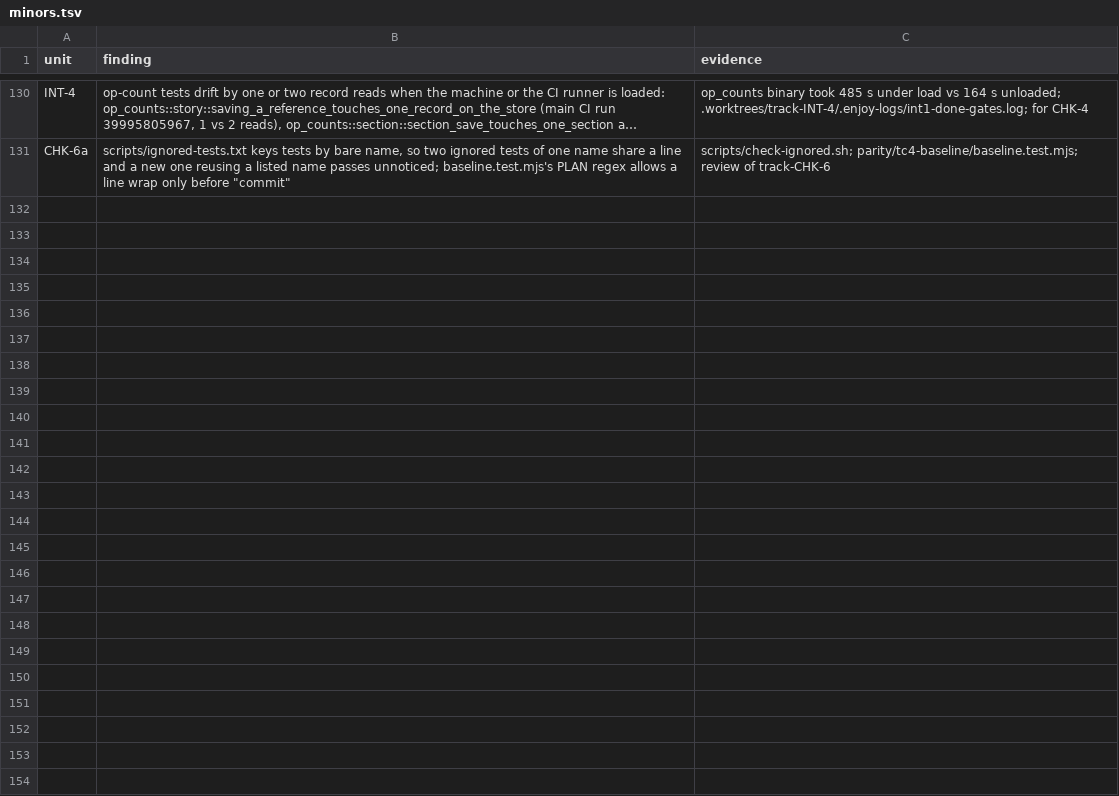
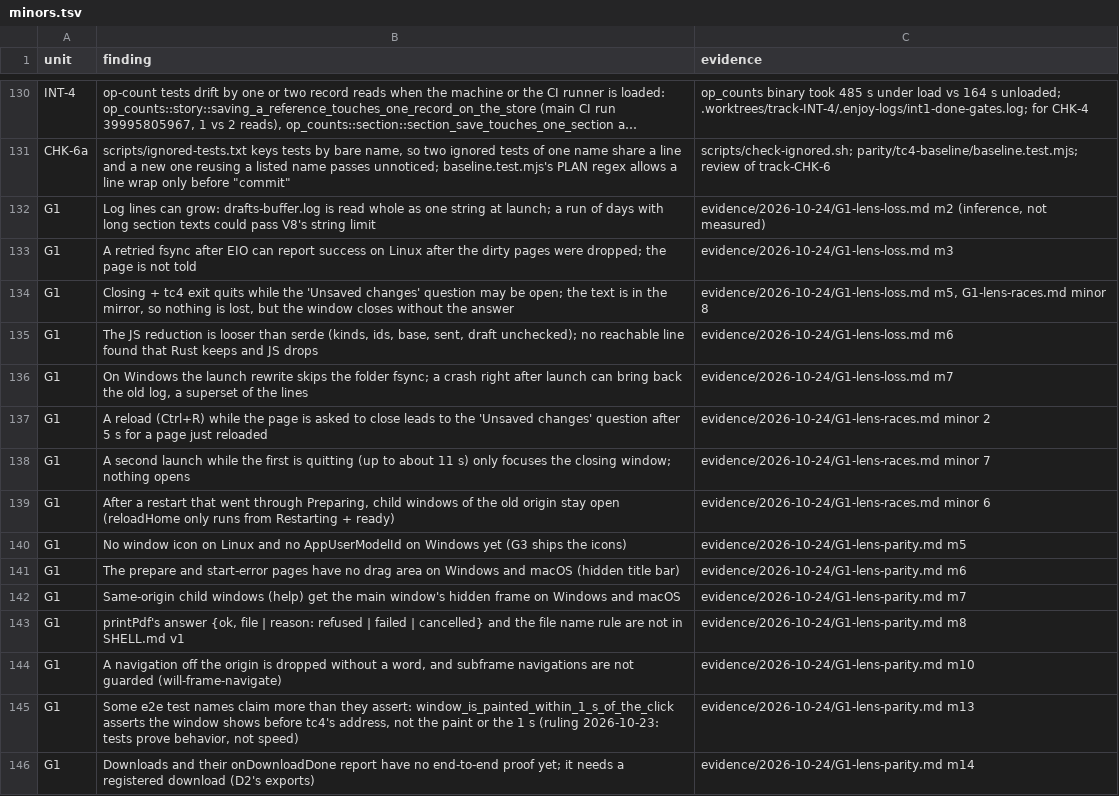
Before and after one commit to birchamp/tc-rst, a TSV file: .audit/minors.tsv, drawn as a sheet; only a part is shown, gaps mark what is left out; long unchanged cells end in …; the diff names each change by its address in the sheet, - before the commit and + after, or states it on an @@ line.

```diff
--- a/.audit/minors.tsv
+++ b/.audit/minors.tsv
+row 132: G1 | Log lines can grow: drafts-buffer.log is read whole as one string at launch; a run of days with long section texts could pass V8's string limit | evidence/2026-10-24/G1-lens-loss.md m2 (inference, not measured)
+row 133: G1 | A retried fsync after EIO can report success on Linux after the dirty pages were dropped; the page is not told | evidence/2026-10-24/G1-lens-loss.md m3
+row 134: G1 | Closing + tc4 exit quits while the 'Unsaved changes' question may be open; the text is in the mirror, so nothing is lost, but the window closes without the answer | evidence/2026-10-24/G1-lens-loss.md m5, G1-lens-races.md minor 8
+row 135: G1 | The JS reduction is looser than serde (kinds, ids, base, sent, draft unchecked); no reachable line found that Rust keeps and JS drops | evidence/2026-10-24/G1-lens-loss.md m6
+row 136: G1 | On Windows the launch rewrite skips the folder fsync; a crash right after launch can bring back the old log, a superset of the lines | evidence/2026-10-24/G1-lens-loss.md m7
+row 137: G1 | A reload (Ctrl+R) while the page is asked to close leads to the 'Unsaved changes' question after 5 s for a page just reloaded | evidence/2026-10-24/G1-lens-races.md minor 2
+row 138: G1 | A second launch while the first is quitting (up to about 11 s) only focuses the closing window; nothing opens | evidence/2026-10-24/G1-lens-races.md minor 7
+row 139: G1 | After a restart that went through Preparing, child windows of the old origin stay open (reloadHome only runs from Restarting + ready) | evidence/2026-10-24/G1-lens-races.md minor 6
+row 140: G1 | No window icon on Linux and no AppUserModelId on Windows yet (G3 ships the icons) | evidence/2026-10-24/G1-lens-parity.md m5
+row 141: G1 | The prepare and start-error pages have no drag area on Windows and macOS (hidden title bar) | evidence/2026-10-24/G1-lens-parity.md m6
+row 142: G1 | Same-origin child windows (help) get the main window's hidden frame on Windows and macOS | evidence/2026-10-24/G1-lens-parity.md m7
+row 143: G1 | printPdf's answer {ok, file | reason: refused | failed | cancelled} and the file name rule are not in SHELL.md v1 | evidence/2026-10-24/G1-lens-parity.md m8
+row 144: G1 | A navigation off the origin is dropped without a word, and subframe navigations are not guarded (will-frame-navigate) | evidence/2026-10-24/G1-lens-parity.md m10
+row 145: G1 | Some e2e test names claim more than they assert: window_is_painted_within_1_s_of_the_click asserts the window shows before tc4's address, not the paint or the 1 s (ruling 2026-10-23: tests prove behavior, not speed) | evidence/2026-10-24/G1-lens-parity.md m13
+row 146: G1 | Downloads and their onDownloadDone report have no end-to-end proof yet; it needs a registered download (D2's exports) | evidence/2026-10-24/G1-lens-parity.md m14
```
Also changed, not shown: 14 other files.
